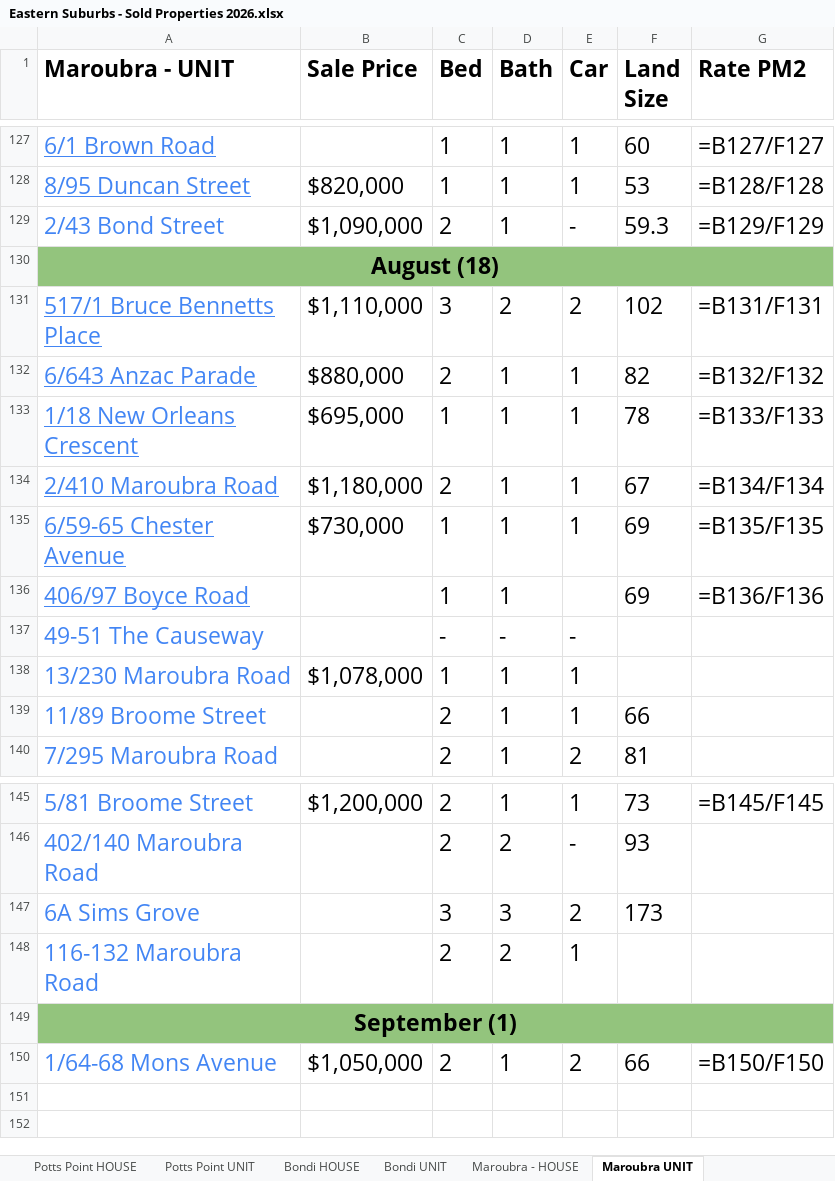
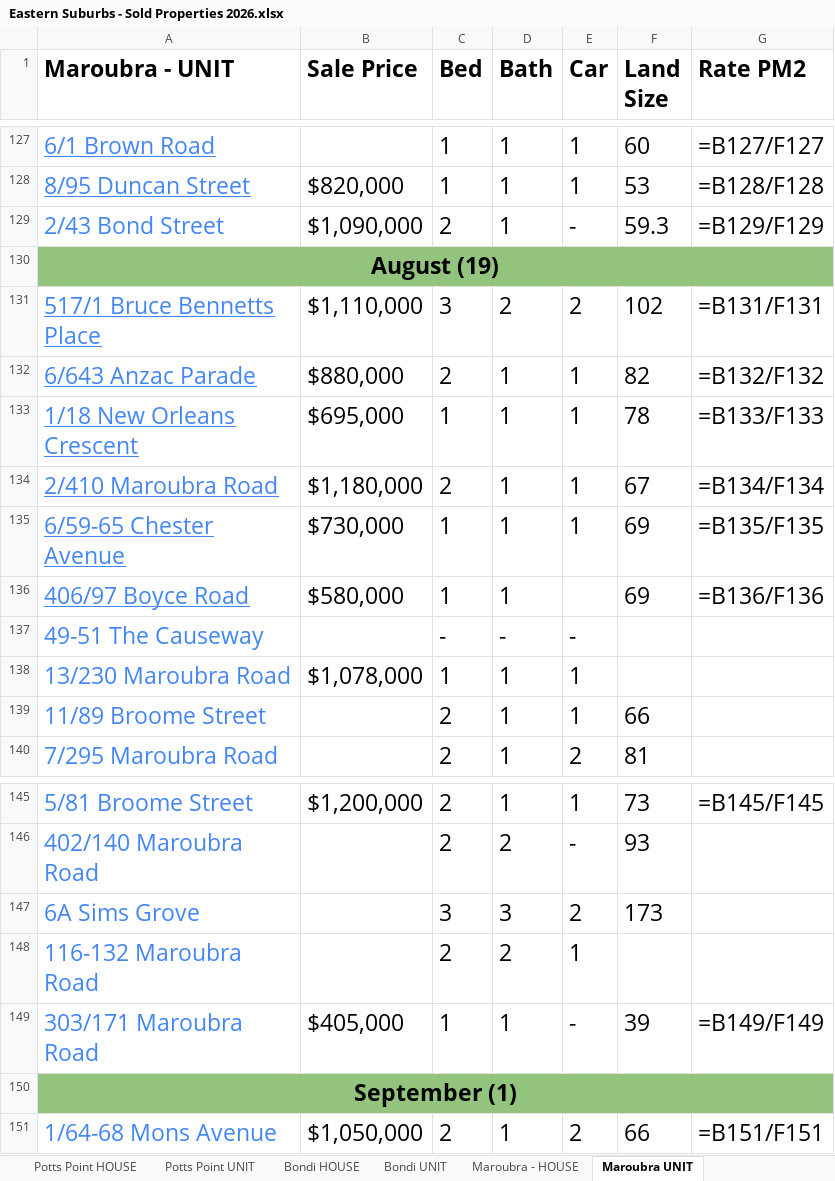
Before and after one commit to JJaykayy/Eastern-Suburbs---Sold-Properties-2026, an Excel workbook: Eastern Suburbs - Sold Properties 2026.xlsx, sheet Maroubra UNIT, drawn as a sheet; only a part is shown, gaps mark what is left out; values as stored, in another font and other column widths than the file's, no borders; formulas without a stored value are shown as written; addresses are those after the commit; the diff names each change by its address in the sheet, - before the commit and + after, or states it on an @@ line.

```diff
--- a/Eastern Suburbs - Sold Properties 2026.xlsx (sheet Maroubra UNIT)
+++ b/Eastern Suburbs - Sold Properties 2026.xlsx (sheet Maroubra UNIT)
-A130 (Maroubra - UNIT): August (18)
+A130 (Maroubra - UNIT): August (19)
-B136 (Sale Price): (empty)
+B136 (Sale Price): $580,000
+row 149: 303/171 Maroubra Road | $405,000 | 1 | 1 | - | 39 | =B149/F149
-G151 (Rate PM2): =B150/F150
+G151 (Rate PM2): =B151/F151
```
Also changed, not shown: sheet Waterloo UNIT, sheet Randwick UNIT, sheet Zetland UNIT, sheet Bondi UNIT, sheet Randwick HOUSE, sheet Paddington HOUSE, 5 more sheets, other sheet tabs, 1 other file.
